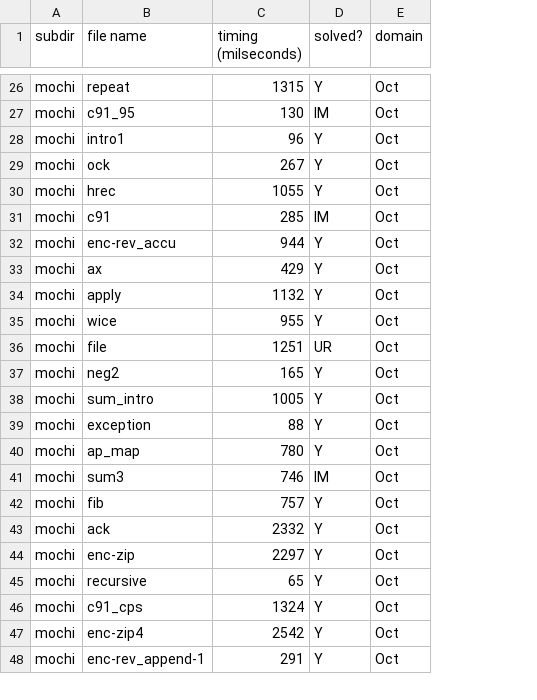
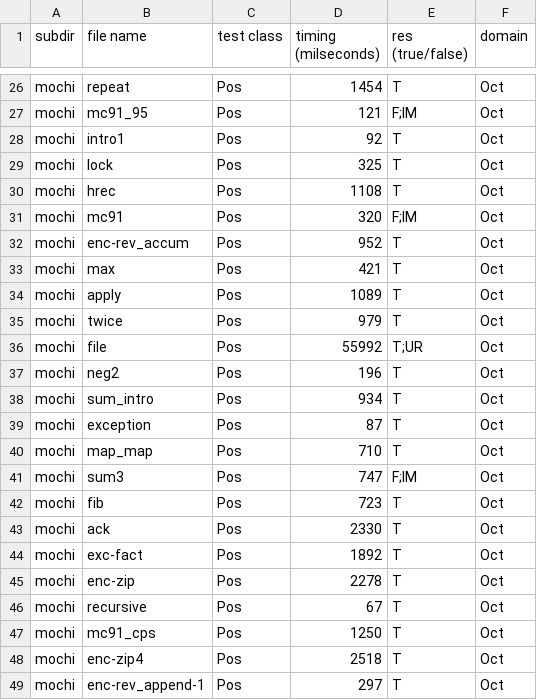
Before and after one commit to nyu-acsys/drift, a CSV file: res.csv, drawn as a sheet; only a part is shown, gaps mark what is left out; removed rows and columns are numbered as before the commit, all else as after; the diff covers the shown part only; the diff names each change by its address in the sheet, - before the commit and + after, or states it on an @@ line.

```diff
--- a/res.csv
+++ b/res.csv
+column C (test class), rows 26-43: all Pos; rows 45-49: all Pos
-column D (solved?), rows 26-48: Y | IM | Y | Y | Y | IM | Y | Y | Y | Y | UR | Y | Y | Y | Y | IM | Y | Y | Y | Y | Y | Y | Y
+column E (res (true/false)), rows 26-43: T | F;IM | T | T | T | F;IM | T | T | T | T | T;UR | T | T | T | T | F;IM | T | T; rows 45-49: all T
-D26 (timing (milseconds)): 1315
+D26 (timing (milseconds)): 1454
-B27 (file name): c91_95
+B27 (file name): mc91_95
-D27 (timing (milseconds)): 130
+D27 (timing (milseconds)): 121
-D28 (timing (milseconds)): 96
+D28 (timing (milseconds)): 92
-B29 (file name): ock
+B29 (file name): lock
-D29 (timing (milseconds)): 267
+D29 (timing (milseconds)): 325
-D30 (timing (milseconds)): 1055
+D30 (timing (milseconds)): 1108
-B31 (file name): c91
+B31 (file name): mc91
-D31 (timing (milseconds)): 285
+D31 (timing (milseconds)): 320
-B32 (file name): enc-rev_accu
+B32 (file name): enc-rev_accum
-D32 (timing (milseconds)): 944
+D32 (timing (milseconds)): 952
-B33 (file name): ax
+B33 (file name): max
-D33 (timing (milseconds)): 429
+D33 (timing (milseconds)): 421
-D34 (timing (milseconds)): 1132
+D34 (timing (milseconds)): 1089
-B35 (file name): wice
+B35 (file name): twice
-D35 (timing (milseconds)): 955
+D35 (timing (milseconds)): 979
-D36 (timing (milseconds)): 1251
+D36 (timing (milseconds)): 55992
-D37 (timing (milseconds)): 165
+D37 (timing (milseconds)): 196
-D38 (timing (milseconds)): 1005
+D38 (timing (milseconds)): 934
-D39 (timing (milseconds)): 88
+D39 (timing (milseconds)): 87
-B40 (file name): ap_map
+B40 (file name): map_map
-D40 (timing (milseconds)): 780
+D40 (timing (milseconds)): 710
-D41 (timing (milseconds)): 746
+D41 (timing (milseconds)): 747
-D42 (timing (milseconds)): 757
+D42 (timing (milseconds)): 723
-D43 (timing (milseconds)): 2332
+D43 (timing (milseconds)): 2330
+row 44: mochi | exc-fact | Pos | 1892 | T | Oct
-D45 (timing (milseconds)): 2297
+D45 (timing (milseconds)): 2278
-D46 (timing (milseconds)): 65
+D46 (timing (milseconds)): 67
-B47 (file name): c91_cps
+B47 (file name): mc91_cps
-D47 (timing (milseconds)): 1324
+D47 (timing (milseconds)): 1250
-D48 (timing (milseconds)): 2542
+D48 (timing (milseconds)): 2518
-D49 (timing (milseconds)): 291
+D49 (timing (milseconds)): 297
```
Also changed, not shown: 7 added rows and 58 edited cells elsewhere in this file, 16 other files.
